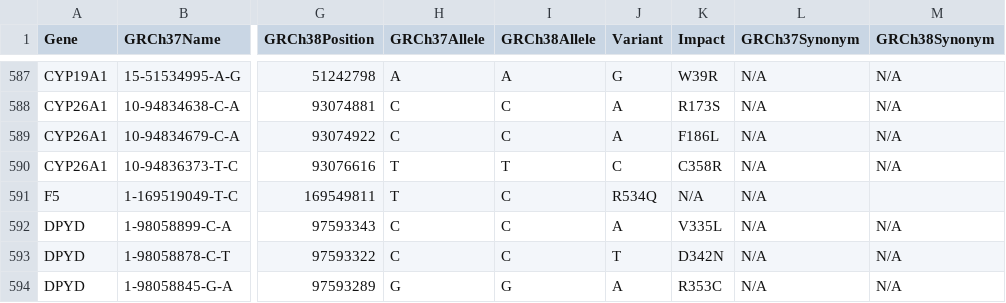
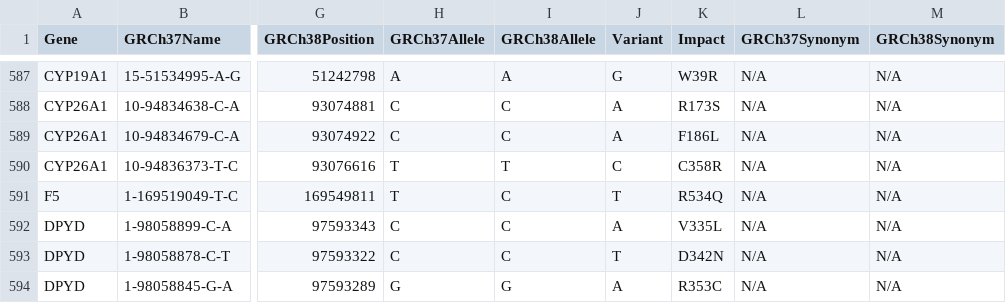
Before and after one commit to sbslee/pypgx, a CSV file: pypgx/api/data/variant-table.csv, drawn as a sheet; only a part is shown, gaps mark what is left out; the diff names each change by its address in the sheet, - before the commit and + after, or states it on an @@ line.

Commit message:
Adjustment to pypgx/api/data/variant-table.csv
Co-authored-by: Seung-been "Steven" Lee <sbstevenlee@gmail.com>

```diff
--- a/pypgx/api/data/variant-table.csv
+++ b/pypgx/api/data/variant-table.csv
-J591 (Variant): R534Q
+J591 (Variant): T
-K591 (Impact): N/A
+K591 (Impact): R534Q
-M591 (GRCh38Synonym): (empty)
+M591 (GRCh38Synonym): N/A
```
